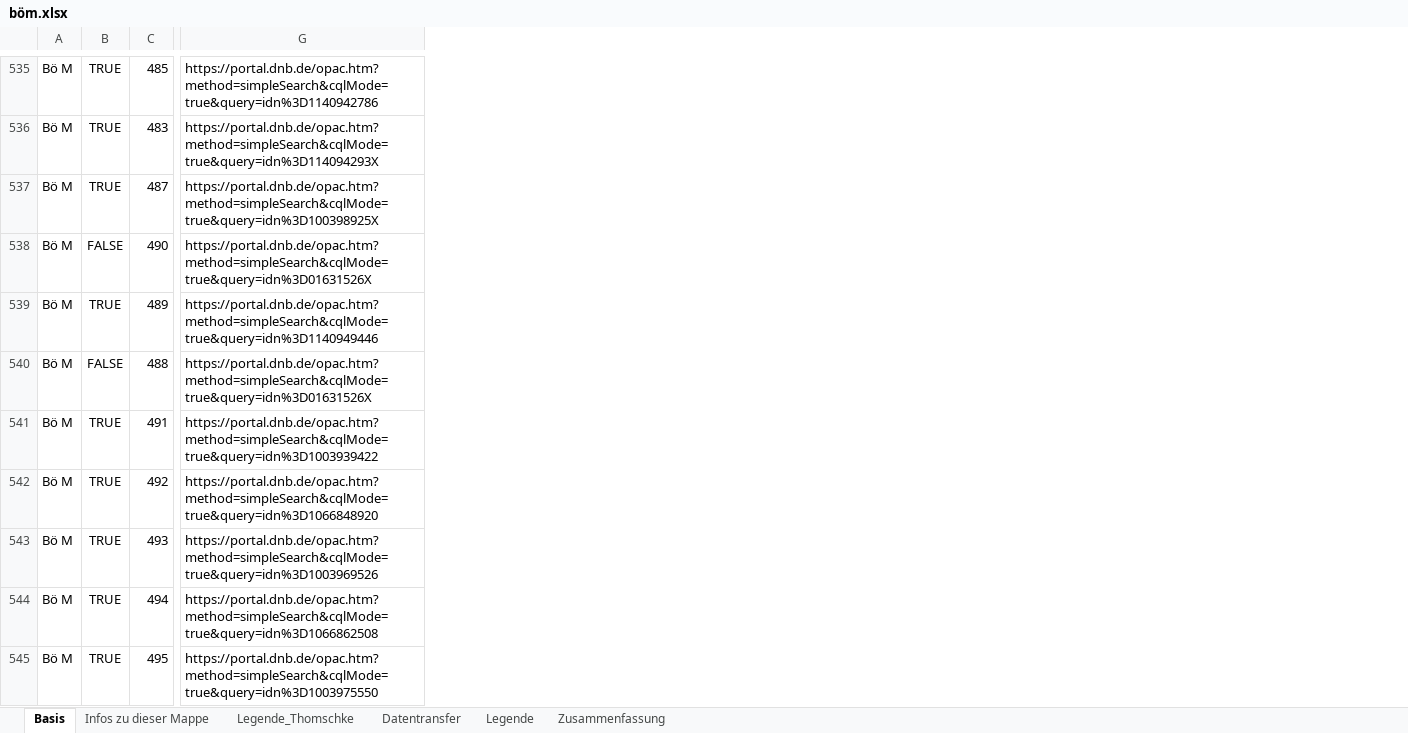
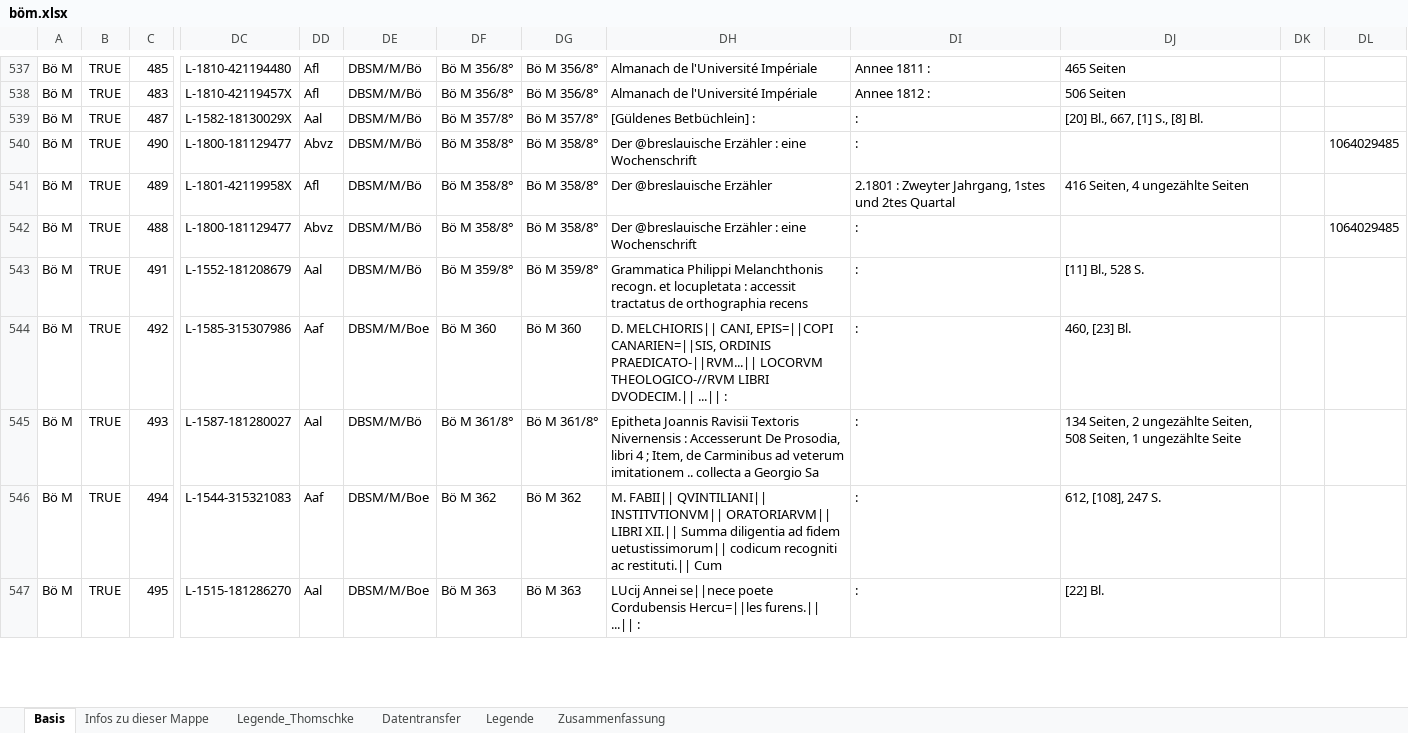
Before and after one commit to buchmuseum/vrekon, an Excel workbook: notebooks/listen_fin/böm.xlsx, sheet Basis, drawn as a sheet; only a part is shown, gaps mark what is left out; values as stored, in another font and other column widths than the file's, no borders; table styles not drawn; removed rows and columns are numbered as before the commit, all else as after; the diff covers the shown part only; the diff names each change by its address in the sheet, - before the commit and + after, or states it on an @@ line.

```diff
--- a/notebooks/listen_fin/böm.xlsx (sheet Basis)
+++ b/notebooks/listen_fin/böm.xlsx (sheet Basis)
@@ column G hidden, rows 535-545: https://portal.dnb.de/opac.htm?method=simpleSearch&cqlMode=true&query=idn%3D1140942786 | https://portal.dnb.de/opac.htm?method=simpleSearch&cqlMode=true&query=idn%3D114094293X | https://portal.dnb.de/opac.htm?method=simpleSearch&cqlMode=true&query=idn%3D100398925X | https://portal.dnb.de/opac.htm?method=simpleSearch&cqlMode=true&query=idn%3D01631526X | https://portal.dnb.de/opac.htm?method=simpleSearch&cqlMode=true&query=idn%3D1140949446 | https://portal.dnb.de/opac.htm?method=simpleSearch&cqlMode=true&query=idn%3D01631526X | https://portal.dnb.de/opac.htm?method=simpleSearch&cqlMode=true&query=idn%3D1003939422 | https://portal.dnb.de/opac.htm?method=simpleSearch&cqlMode=true&query=idn%3D1066848920 | https://portal.dnb.de/opac.htm?method=simpleSearch&cqlMode=true&query=idn%3D1003969526 | https://portal.dnb.de/opac.htm?method=simpleSearch&cqlMode=true&query=idn%3D1066862508 | https://portal.dnb.de/opac.htm?method=simpleSearch&cqlMode=true&query=idn%3D1003975550 @@
+column DC, rows 537-547: L-1810-421194480 | L-1810-42119457X | L-1582-18130029X | L-1800-181129477 | L-1801-42119958X | L-1800-181129477 | L-1552-181208679 | L-1585-315307986 | L-1587-181280027 | L-1544-315321083 | L-1515-181286270
+column DD, rows 537-547: Afl | Afl | Aal | Abvz | Afl | Abvz | Aal | Aaf | Aal | Aaf | Aal
+column DE, rows 537-547: DBSM/M/Bö | DBSM/M/Bö | DBSM/M/Bö | DBSM/M/Bö | DBSM/M/Bö | DBSM/M/Bö | DBSM/M/Bö | DBSM/M/Boe | DBSM/M/Bö | DBSM/M/Boe | DBSM/M/Boe
+column DF, rows 537-547: Bö M 356/8° | Bö M 356/8° | Bö M 357/8° | Bö M 358/8° | Bö M 358/8° | Bö M 358/8° | Bö M 359/8° | Bö M 360 | Bö M 361/8° | Bö M 362 | Bö M 363
+column DG, rows 537-547: Bö M 356/8° | Bö M 356/8° | Bö M 357/8° | Bö M 358/8° | Bö M 358/8° | Bö M 358/8° | Bö M 359/8° | Bö M 360 | Bö M 361/8° | Bö M 362 | Bö M 363
+column DH, rows 537-547: Almanach de l'Université Impériale | Almanach de l'Université Impériale | [Güldenes Betbüchlein] : | Der @breslauische Erzähler : eine Wochenschrift | Der @breslauische Erzähler | Der @breslauische Erzähler : eine Wochenschrift | Grammatica Philippi Melanchthonis recogn. et locupletata : accessit tractatus de orthographia recens | D. MELCHIORIS|| CANI, EPIS=||COPI CANARIEN=||SIS, ORDINIS PRAEDICATO-||RVM...|| LOCORVM THEOLOGICO-//RVM LIBRI DVODECIM.|| ...|| : | Epitheta Joannis Ravisii Textoris Nivernensis : Accesserunt De Prosodia, libri 4 ; Item, de Carminibus ad veterum imitationem .. collecta a Georgio Sa | M. FABII|| QVINTILIANI|| INSTITVTIONVM|| ORATORIARVM|| LIBRI XII.|| Summa diligentia ad fidem uetustissimorum|| codicum recogniti ac restituti.|| Cum | LUcij Annei se||nece poete Cordubensis Hercu=||les furens.|| ...|| :
+column DI, rows 537-547: Annee 1811 : | Annee 1812 : | : | : | 2.1801 : Zweyter Jahrgang, 1stes und 2tes Quartal | : | : | : | : | : | :
+column DJ, rows 537-547: 465 Seiten | 506 Seiten | [20] Bl., 667, [1] S., [8] Bl. |  | 416 Seiten, 4 ungezählte Seiten |  | [11] Bl., 528 S. | 460, [23] Bl. | 134 Seiten, 2 ungezählte Seiten, 508 Seiten, 1 ungezählte Seite | 612, [108], 247 S. | [22] Bl.
+column DK, empty
+column DL, rows 540-542: 1064029485 |  | 1064029485
-B540: FALSE
+B540: TRUE
-B542: FALSE
+B542: TRUE
```
Also changed, not shown: 4 added rows, 1 removed row and 11 edited cells elsewhere in this sheet, sheet Datentransfer, notebooks/listen_fin/böink.xlsx, notebooks/listen_fin/ii.xlsx, 17 other files.
